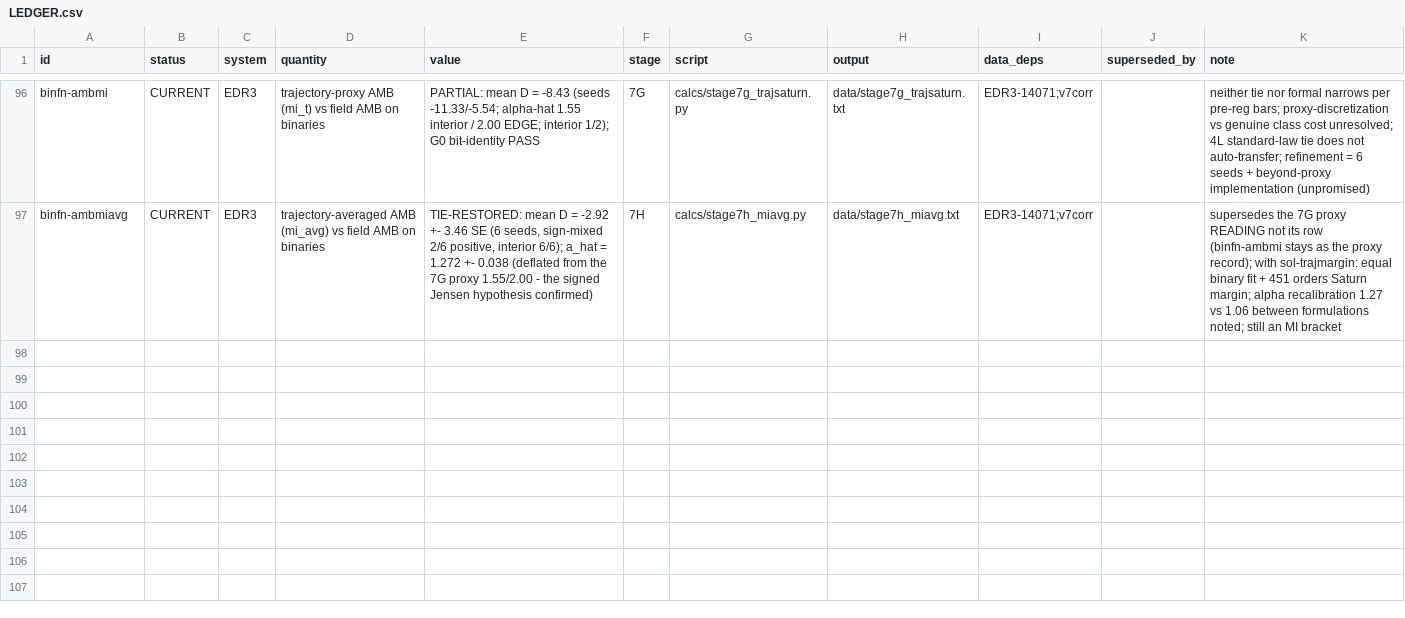
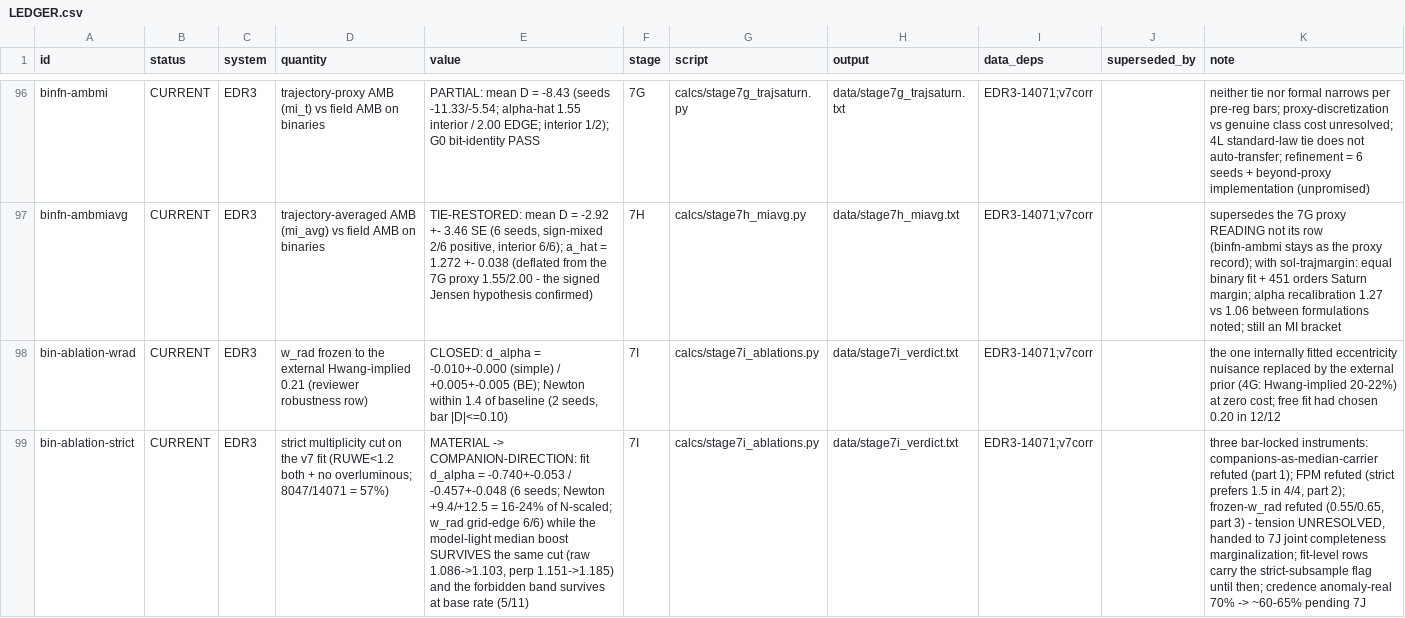
Before and after one commit to TheCake/thermal-horizon-rar, a CSV file: LEDGER.csv, drawn as a sheet; only a part is shown, gaps mark what is left out; the diff covers the shown part only; the diff names each change by its address in the sheet, - before the commit and + after, or states it on an @@ line.

```diff
--- a/LEDGER.csv
+++ b/LEDGER.csv
+row 98: bin-ablation-wrad | CURRENT | EDR3 | w_rad frozen to the external Hwang-implied 0.21 (reviewer robustness row) | CLOSED: d_alpha = -0.010+-0.000 (simple) / +0.005+-0.005 (BE); Newton within 1.4 of baseline (2 seeds, bar |D|<=0.10) | 7I | calcs/stage7i_ablations.py | data/stage7i_verdict.txt | EDR3-14071;v7corr |  | the one internally fitted eccentricity nuisance replaced by the external prior (4G: Hwang-implied 20-22%) at zero cost; free fit had chosen 0.20 in 12/12
+row 99: bin-ablation-strict | CURRENT | EDR3 | strict multiplicity cut on the v7 fit (RUWE<1.2 both + no overluminous; 8047/14071 = 57%) | MATERIAL -> COMPANION-DIRECTION: fit d_alpha = -0.740+-0.053 / -0.457+-0.048 (6 seeds; Newton +9.4/+12.5 = 16-24% of N-scaled; w_rad grid-edge 6/6) while the model-light median boost SURVIVES the same cut (raw 1.086->1.103, perp 1.151->1.185) and the forbidden band survives at base rate (5/11) | 7I | calcs/stage7i_ablations.py | data/stage7i_verdict.txt | EDR3-14071;v7corr |  | three bar-locked instruments: companions-as-median-carrier refuted (part 1); FPM refuted (strict prefers 1.5 in 4/4, part 2); frozen-w_rad refuted (0.55/0.65, part 3) - tension UNRESOLVED, handed to 7J joint completeness marginalization; fit-level rows carry the strict-subsample flag until then; credence anomaly-real 70% -> ~60-65% pending 7J
```
Also changed, not shown: 1 added row elsewhere in this file, 6 other files.
